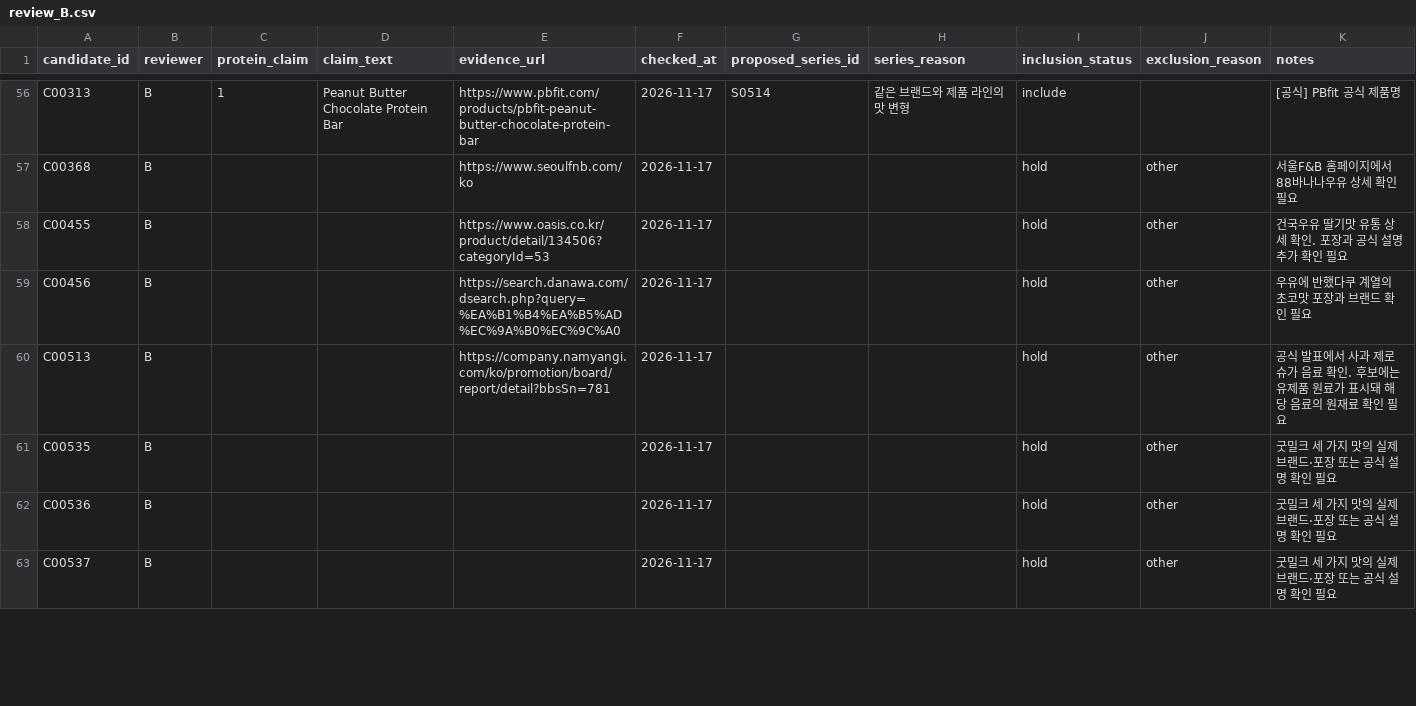
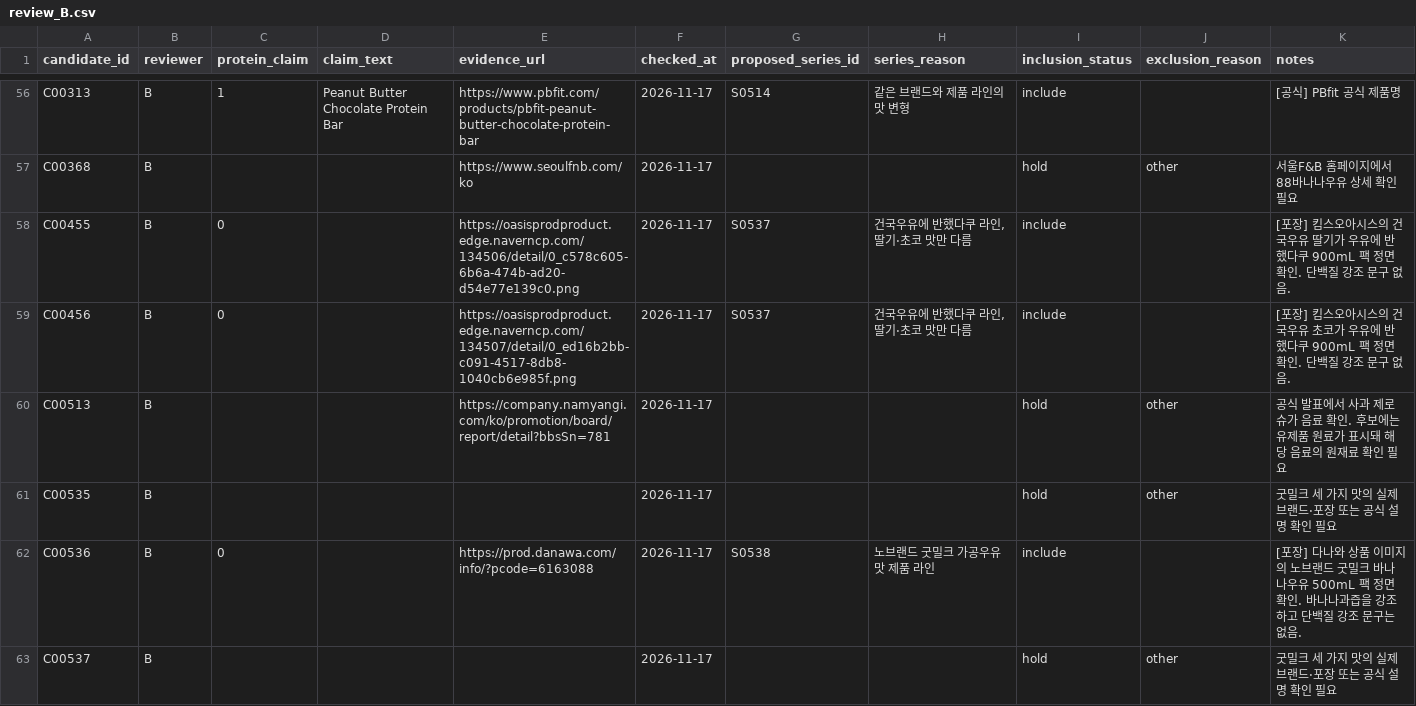
Before and after one commit to kmy040306/kmy040306.github.io, a CSV file: shared/data/raw/review_B.csv, drawn as a sheet; only a part is shown, gaps mark what is left out; the diff covers the shown part only; the diff names each change by its address in the sheet, - before the commit and + after, or states it on an @@ line.

Commit message:
Verify additional dairy drink labels from product packaging

```diff
--- a/shared/data/raw/review_B.csv
+++ b/shared/data/raw/review_B.csv
-C58:C59 (protein_claim): (empty)
+C58:C59 (protein_claim): 0
-E58 (evidence_url): https://www.oasis.co.kr/product/detail/134506?categoryId=53
+E58 (evidence_url): https://oasisprodproduct.edge.naverncp.com/134506/detail/0_c578c605-6b6a-474b-ad20-d54e77e139c0.png
-G58:G59 (proposed_series_id): (empty)
+G58:G59 (proposed_series_id): S0537
-H58:H59 (series_reason): (empty)
+H58:H59 (series_reason): 건국우유에 반했다쿠 라인, 딸기·초코 맛만 다름
-I58:I59 (inclusion_status): hold
+I58:I59 (inclusion_status): include
-J58:J59 (exclusion_reason): other
+J58:J59 (exclusion_reason): (empty)
-K58 (notes): 건국우유 딸기맛 유통 상세 확인. 포장과 공식 설명 추가 확인 필요
+K58 (notes): [포장] 킴스오아시스의 건국우유 딸기가 우유에 반했다쿠 900mL 팩 정면 확인. 단백질 강조 문구 없음.
-E59 (evidence_url): https://search.danawa.com/dsearch.php?query=%EA%B1%B4%EA%B5%AD%EC%9A%B0%EC%9C%A0
+E59 (evidence_url): https://oasisprodproduct.edge.naverncp.com/134507/detail/0_ed16b2bb-c091-4517-8db8-1040cb6e985f.png
-K59 (notes): 우유에 반했다쿠 계열의 초코맛 포장과 브랜드 확인 필요
+K59 (notes): [포장] 킴스오아시스의 건국우유 초코가 우유에 반했다쿠 900mL 팩 정면 확인. 단백질 강조 문구 없음.
-C62 (protein_claim): (empty)
+C62 (protein_claim): 0
-E62 (evidence_url): (empty)
+E62 (evidence_url): https://prod.danawa.com/info/?pcode=6163088
-G62 (proposed_series_id): (empty)
+G62 (proposed_series_id): S0538
-H62 (series_reason): (empty)
+H62 (series_reason): 노브랜드 굿밀크 가공우유 맛 제품 라인
-I62 (inclusion_status): hold
+I62 (inclusion_status): include
-J62 (exclusion_reason): other
+J62 (exclusion_reason): (empty)
-K62 (notes): 굿밀크 세 가지 맛의 실제 브랜드·포장 또는 공식 설명 확인 필요
+K62 (notes): [포장] 다나와 상품 이미지의 노브랜드 굿밀크 바나나우유 500mL 팩 정면 확인. 바나나과즙을 강조하고 단백질 강조 문구는 없음.
```
Also changed, not shown: 18 edited cells elsewhere in this file.
